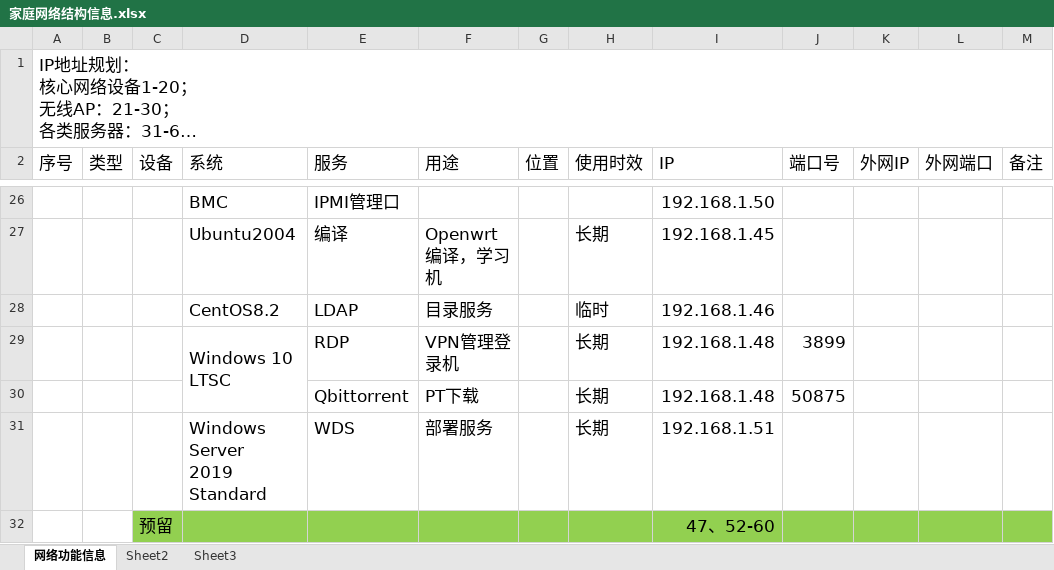
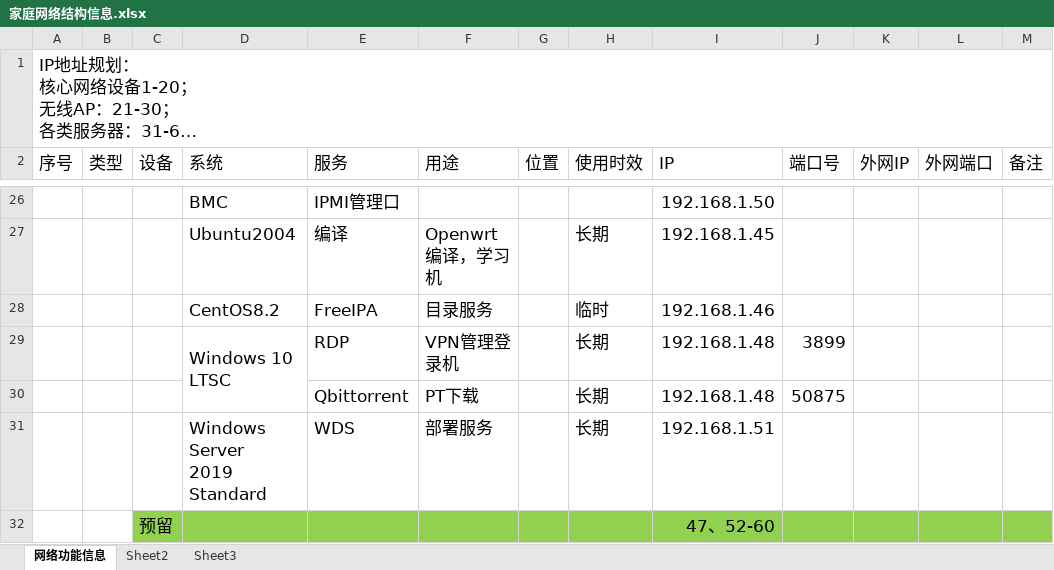
Before and after one commit to pillanangel/Happy2Death, an Excel workbook: 家庭网络结构信息.xlsx, sheet 网络功能信息, drawn as a sheet; only a part is shown, gaps mark what is left out; long unchanged cells end in …; values as stored, in another font and other column widths than the file's, no borders; the diff names each change by its address in the sheet, - before the commit and + after, or states it on an @@ line.

Commit message:
Update 家庭网络结构信息.xlsx

```diff
--- a/家庭网络结构信息.xlsx (sheet 网络功能信息)
+++ b/家庭网络结构信息.xlsx (sheet 网络功能信息)
-E28 (服务): LDAP
+E28 (服务): FreeIPA
```
